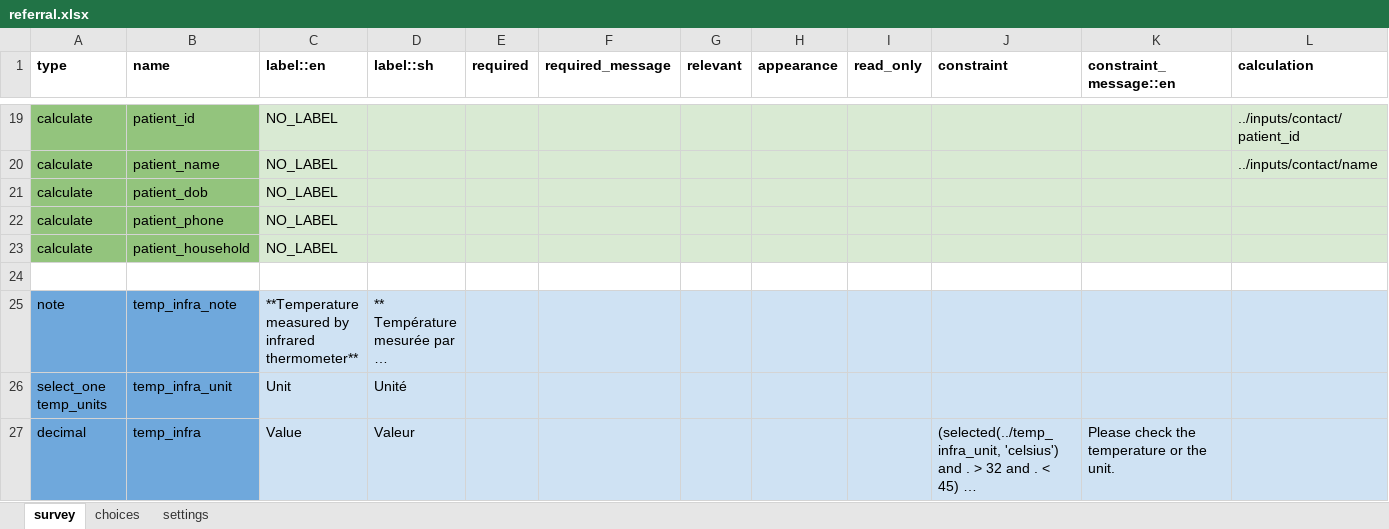
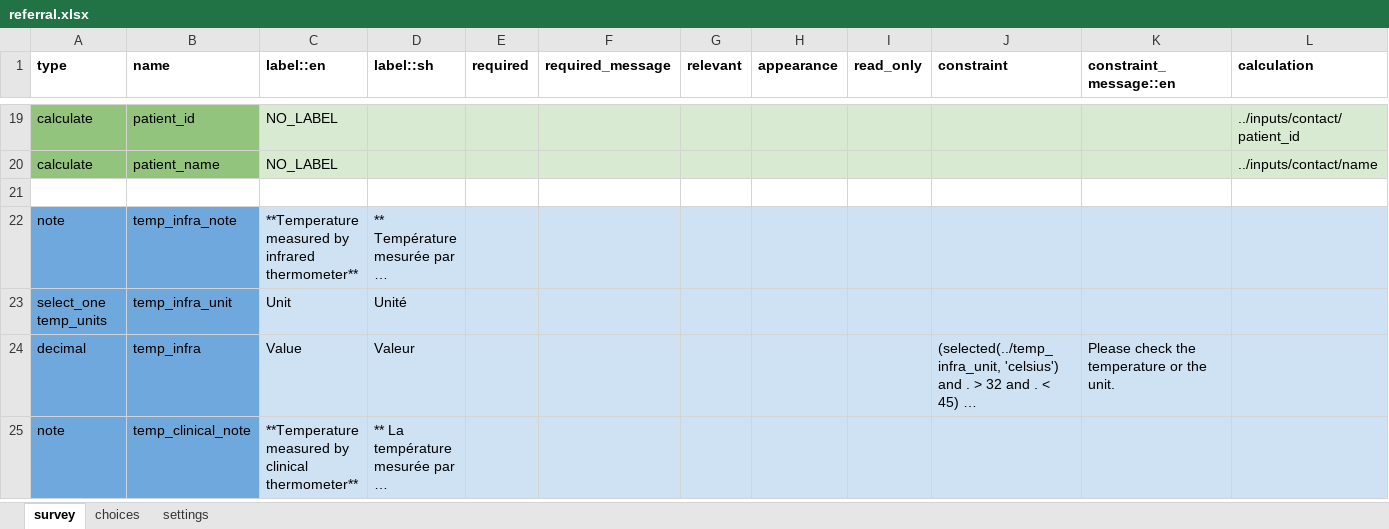
Before and after one commit to ronna/config-lgh, an Excel workbook: forms/app/referral.xlsx, sheet survey, drawn as a sheet; only a part is shown, gaps mark what is left out; the shorter side is filled out with more unchanged rows; long unchanged cells end in …; values as stored, in another font and other column widths than the file's, no borders; rows hold the shown columns only; the diff names each change by its address in the sheet, - before the commit and + after, or states it on an @@ line.

Commit message:
update app forms
update app forms

```diff
--- a/forms/app/referral.xlsx (sheet survey)
+++ b/forms/app/referral.xlsx (sheet survey)
-row 21: calculate | patient_dob | NO_LABEL
-row 22: calculate | patient_phone | NO_LABEL
-row 23: calculate | patient_household | NO_LABEL
```
Also changed, not shown: sheet settings.
